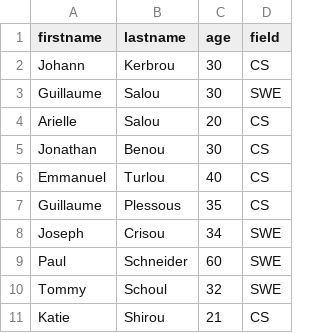
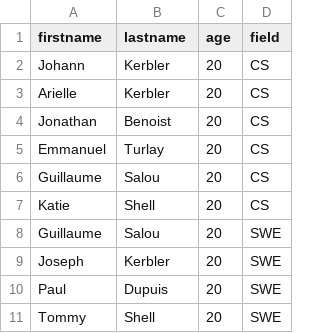
Before and after one commit to Knarta/holbertonschool-web_back_end, a CSV file: Node_JS_basic/database.csv, drawn as a sheet.

Commit message:
Update database.csv: Modify student records by changing names and ages, ensuring consistency in data representation.

```diff
--- a/Node_JS_basic/database.csv
+++ b/Node_JS_basic/database.csv
@@ -1,11 +1,11 @@
 firstname,lastname,age,field
-Johann,Kerbrou,30,CS
-Guillaume,Salou,30,SWE
-Arielle,Salou,20,CS
-Jonathan,Benou,30,CS
-Emmanuel,Turlou,40,CS
-Guillaume,Plessous,35,CS
-Joseph,Crisou,34,SWE
-Paul,Schneider,60,SWE
-Tommy,Schoul,32,SWE
-Katie,Shirou,21,CS
+Johann,Kerbler,20,CS
+Arielle,Kerbler,20,CS
+Jonathan,Benoist,20,CS
+Emmanuel,Turlay,20,CS
+Guillaume,Salou,20,CS
+Katie,Shell,20,CS
+Guillaume,Salou,20,SWE
+Joseph,Kerbler,20,SWE
+Paul,Dupuis,20,SWE
+Tommy,Shell,20,SWE
```
